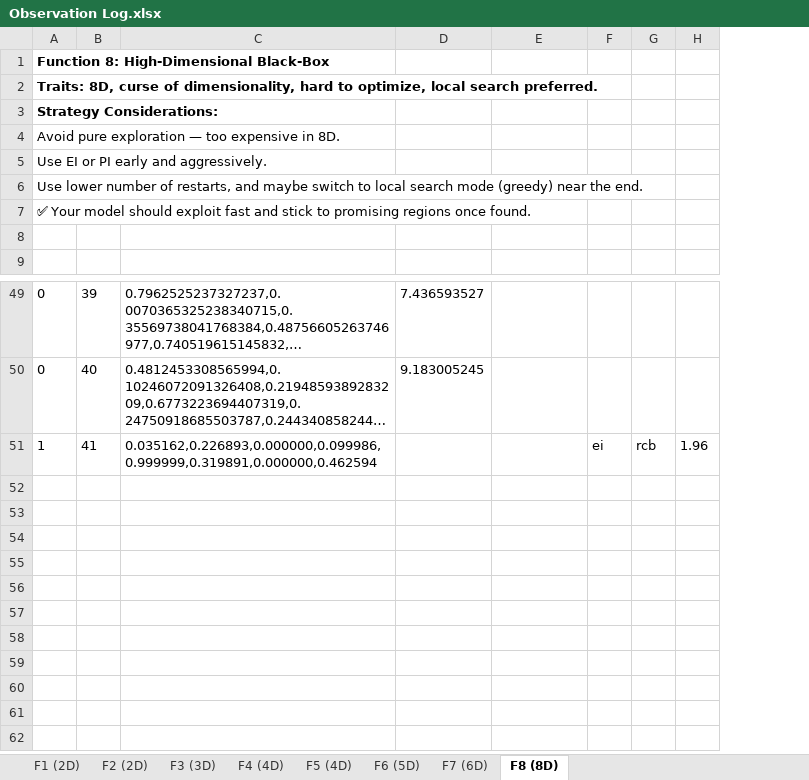
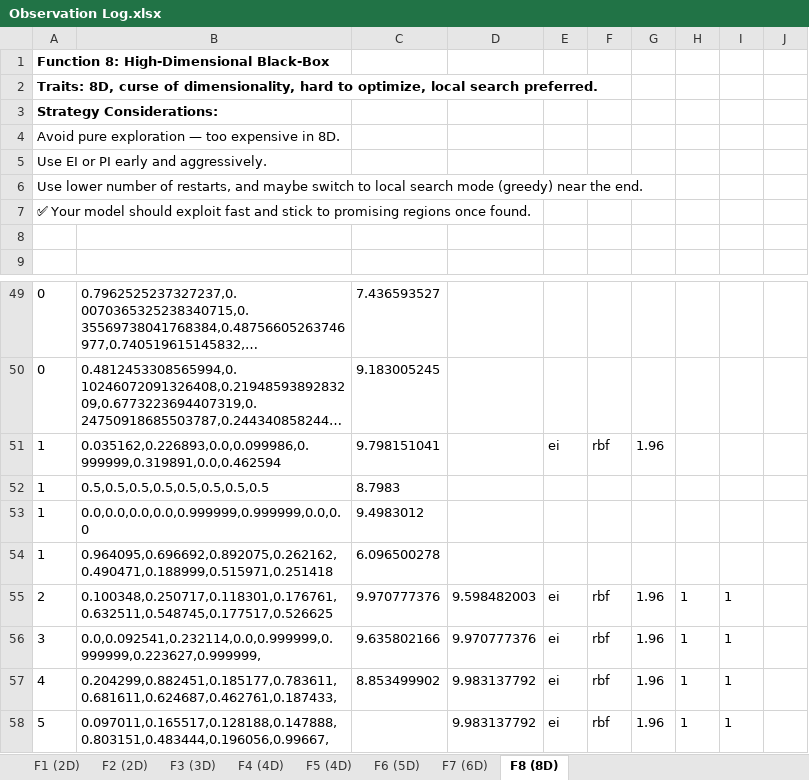
Before and after one commit to satyaniyer-aiml/capstone-bayesian-optimizer, an Excel workbook: journal/Observation Log.xlsx, sheet F8 (8D), drawn as a sheet; only a part is shown, gaps mark what is left out; long unchanged cells end in …; values as stored, in another font and other column widths than the file's, no borders; removed rows and columns are numbered as before the commit, all else as after; the diff names each change by its address in the sheet, - before the commit and + after, or states it on an @@ line.

```diff
--- a/journal/Observation Log.xlsx (sheet F8 (8D))
+++ b/journal/Observation Log.xlsx (sheet F8 (8D))
-column B, rows 49-51: 39 | 40 | 41
-column G, row 51: rcb
+column F, row 51: rbf
+column H, empty
+column I, empty
+column J, empty
-B51: 0.035162,0.226893,0.000000,0.099986,0.999999,0.319891,0.000000,0.462594
+B51: 0.035162,0.226893,0.0,0.099986,0.999999,0.319891,0.0,0.462594
-C51: (empty)
+C51: 9.798151041
+row 52: 1 | 0.5,0.5,0.5,0.5,0.5,0.5,0.5,0.5 | 8.7983
+row 53: 1 | 0.0,0.0,0.0,0.0,0.999999,0.999999,0.0,0.0 | 9.4983012
+row 54: 1 | 0.964095,0.696692,0.892075,0.262162,0.490471,0.188999,0.515971,0.251418 | 6.096500278
+row 55: 2 | 0.100348,0.250717,0.118301,0.176761,0.632511,0.548745,0.177517,0.526625 | 9.970777376 | 9.598482003 | ei | rbf | 1.96 | 1 | 1
+row 56: 3 | 0.0,0.092541,0.232114,0.0,0.999999,0.999999,0.223627,0.999999, | 9.635802166 | 9.970777376 | ei | rbf | 1.96 | 1 | 1
+row 57: 4 | 0.204299,0.882451,0.185177,0.783611,0.681611,0.624687,0.462761,0.187433, | 8.853499902 | 9.983137792 | ei | rbf | 1.96 | 1 | 1
+row 58: 5 | 0.097011,0.165517,0.128188,0.147888,0.803151,0.483444,0.196056,0.99667, |  | 9.983137792 | ei | rbf | 1.96 | 1 | 1
```
Also changed, not shown: sheet F7 (6D), sheet F6 (5D), sheet F2 (2D), sheet F1 (2D), sheet F3 (3D), sheet F5 (4D), 1 more sheet, 50 other files.
